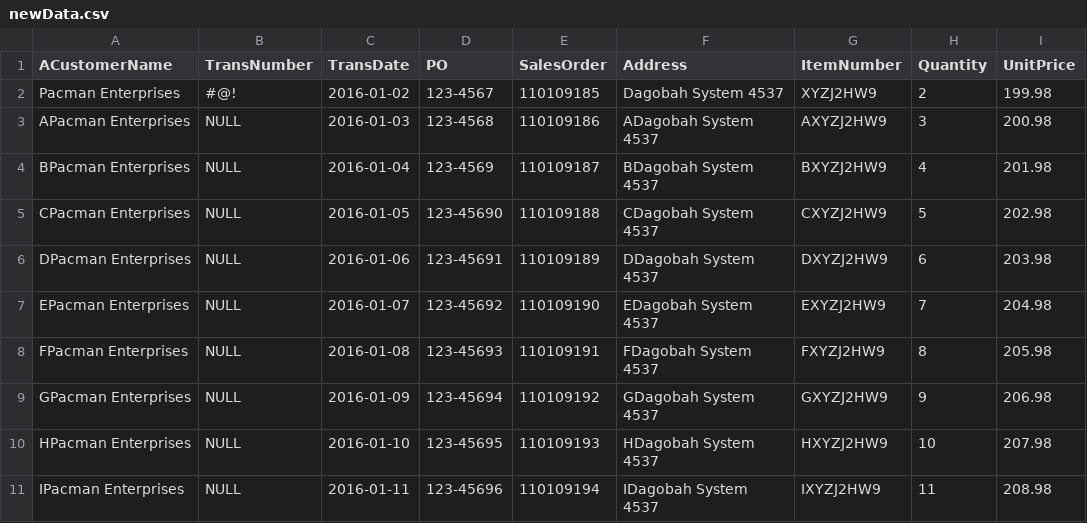
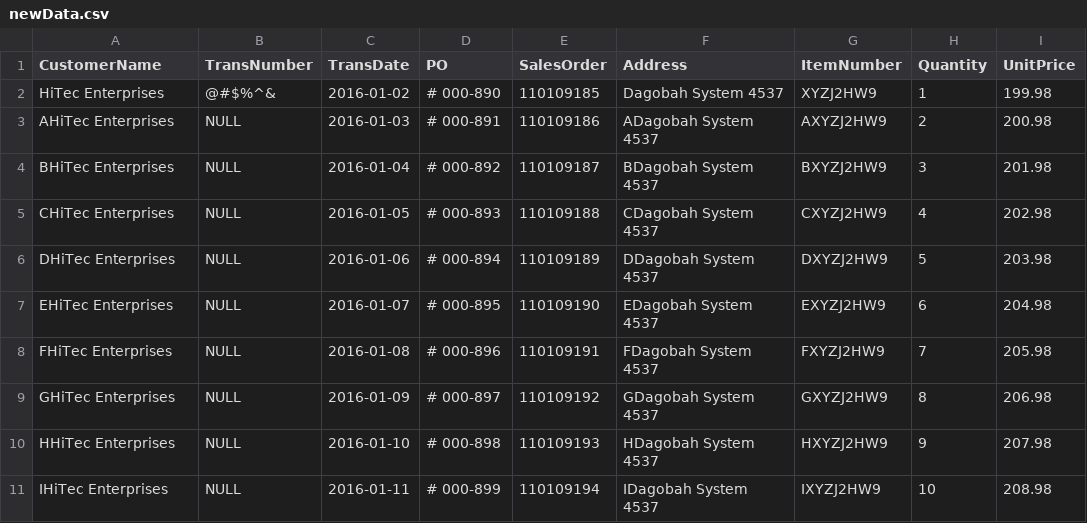
Before and after one commit to AlejandroCruz/csharp-dummy-data, a CSV file: FileReadWrite/Assets/newData.csv, drawn as a sheet.

Commit message:
Assets and _resources updt.

```diff
--- a/FileReadWrite/Assets/newData.csv
+++ b/FileReadWrite/Assets/newData.csv
@@ -1,11 +1,11 @@
-ACustomerName,TransNumber,TransDate,PO,SalesOrder,Address,ItemNumber,Quantity,UnitPrice
-Pacman Enterprises,#@!,2016-01-02,123-4567,110109185,Dagobah System 4537,XYZJ2HW9,2,199.98
-APacman Enterprises,NULL,2016-01-03,123-4568,110109186,ADagobah System 4537,AXYZJ2HW9,3,200.98
-BPacman Enterprises,NULL,2016-01-04,123-4569,110109187,BDagobah System 4537,BXYZJ2HW9,4,201.98
-CPacman Enterprises,NULL,2016-01-05,123-45690,110109188,CDagobah System 4537,CXYZJ2HW9,5,202.98
-DPacman Enterprises,NULL,2016-01-06,123-45691,110109189,DDagobah System 4537,DXYZJ2HW9,6,203.98
-EPacman Enterprises,NULL,2016-01-07,123-45692,110109190,EDagobah System 4537,EXYZJ2HW9,7,204.98
-FPacman Enterprises,NULL,2016-01-08,123-45693,110109191,FDagobah System 4537,FXYZJ2HW9,8,205.98
-GPacman Enterprises,NULL,2016-01-09,123-45694,110109192,GDagobah System 4537,GXYZJ2HW9,9,206.98
-HPacman Enterprises,NULL,2016-01-10,123-45695,110109193,HDagobah System 4537,HXYZJ2HW9,10,207.98
-IPacman Enterprises,NULL,2016-01-11,123-45696,110109194,IDagobah System 4537,IXYZJ2HW9,11,208.98
+CustomerName,TransNumber,TransDate,PO,SalesOrder,Address,ItemNumber,Quantity,UnitPrice
+HiTec Enterprises,@#$%^&,2016-01-02,# 000-890,110109185,Dagobah System 4537,XYZJ2HW9,1,199.98
+AHiTec Enterprises,NULL,2016-01-03,# 000-891,110109186,ADagobah System 4537,AXYZJ2HW9,2,200.98
+BHiTec Enterprises,NULL,2016-01-04,# 000-892,110109187,BDagobah System 4537,BXYZJ2HW9,3,201.98
+CHiTec Enterprises,NULL,2016-01-05,# 000-893,110109188,CDagobah System 4537,CXYZJ2HW9,4,202.98
+DHiTec Enterprises,NULL,2016-01-06,# 000-894,110109189,DDagobah System 4537,DXYZJ2HW9,5,203.98
+EHiTec Enterprises,NULL,2016-01-07,# 000-895,110109190,EDagobah System 4537,EXYZJ2HW9,6,204.98
+FHiTec Enterprises,NULL,2016-01-08,# 000-896,110109191,FDagobah System 4537,FXYZJ2HW9,7,205.98
+GHiTec Enterprises,NULL,2016-01-09,# 000-897,110109192,GDagobah System 4537,GXYZJ2HW9,8,206.98
+HHiTec Enterprises,NULL,2016-01-10,# 000-898,110109193,HDagobah System 4537,HXYZJ2HW9,9,207.98
+IHiTec Enterprises,NULL,2016-01-11,# 000-899,110109194,IDagobah System 4537,IXYZJ2HW9,10,208.98
```
Also changed, not shown: FileReadWrite/Assets/rawData.csv, 2 other files.
